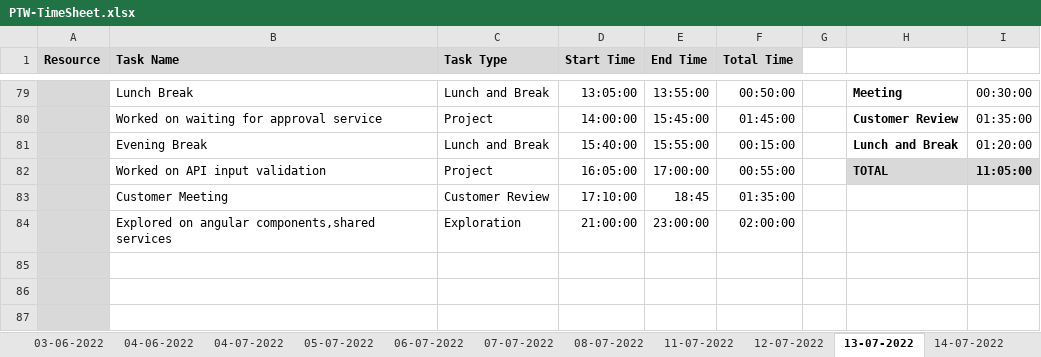
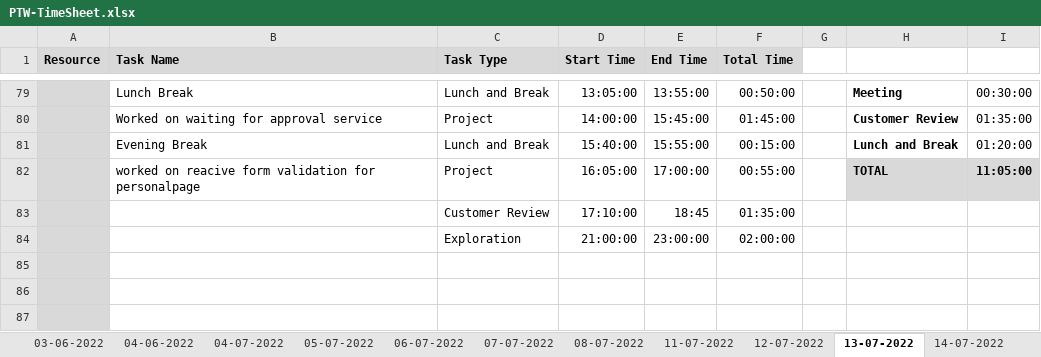
Before and after one commit to AspireTeamGenesis/Profile_Management, an Excel workbook: Process/Timesheet/PTW-TimeSheet.xlsx, sheet 13-07-2022, drawn as a sheet; only a part is shown, gaps mark what is left out; values as stored, in another font and other column widths than the file's, no borders; conditional formats not drawn; the diff names each change by its address in the sheet, - before the commit and + after, or states it on an @@ line.

```diff
--- a/Process/Timesheet/PTW-TimeSheet.xlsx (sheet 13-07-2022)
+++ b/Process/Timesheet/PTW-TimeSheet.xlsx (sheet 13-07-2022)
-B82 (Task Name): Worked on API input validation
+B82 (Task Name): worked on reacive form validation for personalpage
-B83 (Task Name): Customer Meeting
+B83 (Task Name): (empty)
-B84 (Task Name): Explored on angular components,shared services
+B84 (Task Name): (empty)
```
Also changed, not shown: sheet 15-07-2022, other sheet tabs, formulas that keep their value.
